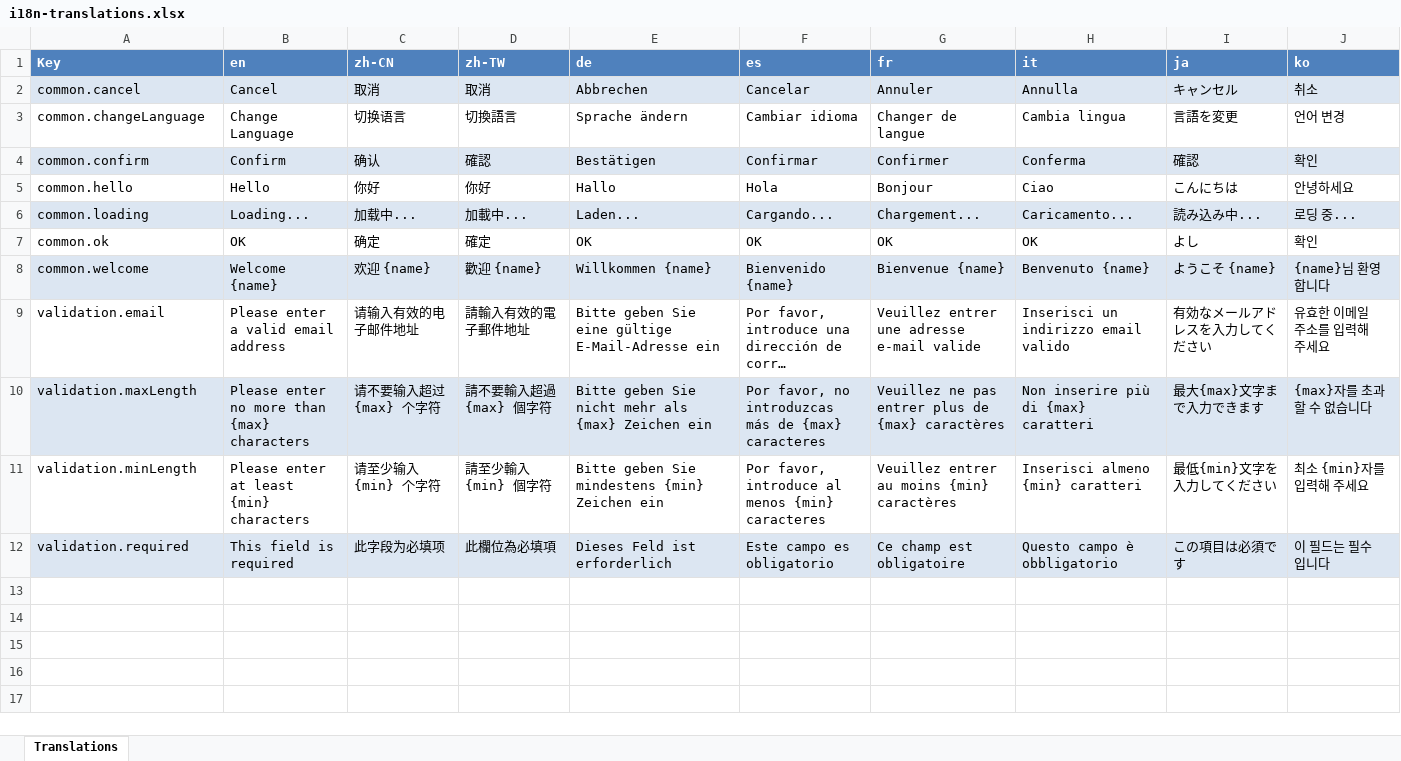
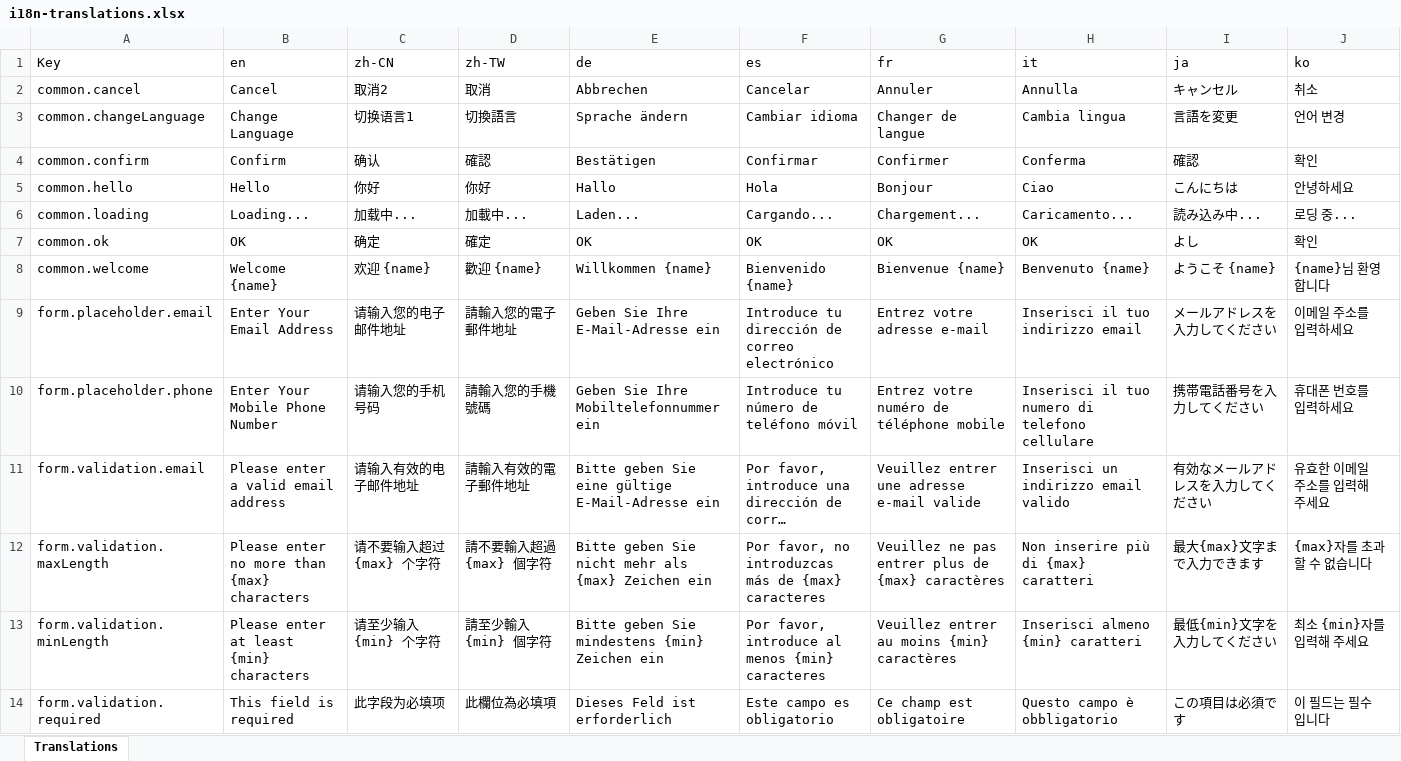
Before and after one commit to AIYAZONE/design-system, an Excel workbook: src/i18n/locales/i18n-translations.xlsx, sheet Translations, drawn as a sheet; long unchanged cells end in …; values as stored, in another font and other column widths than the file's, no borders; addresses are those after the commit; the diff names each change by its address in the sheet, - before the commit and + after, or states it on an @@ line.

```diff
--- a/src/i18n/locales/i18n-translations.xlsx (sheet Translations)
+++ b/src/i18n/locales/i18n-translations.xlsx (sheet Translations)
@@ A1:J1 fill: #4F81BD → none, bold: on → off, text colour: #FFFFFF → black @@
-A2:J2 fill: #DCE6F2
+A2:J2 fill: none
-C2 (zh-CN): 取消
+C2 (zh-CN): 取消2
-C3 (zh-CN): 切换语言
+C3 (zh-CN): 切换语言1
-A4:J4 fill: #DCE6F2
+A4:J4 fill: none
-A6:J6 fill: #DCE6F2
+A6:J6 fill: none
-A8:J8 fill: #DCE6F2
+A8:J8 fill: none
+row 9: form.placeholder.email | Enter Your Email Address | 请输入您的电子邮件地址 | 請輸入您的電子郵件地址 | Geben Sie Ihre E-Mail-Adresse ein | Introduce tu dirección de correo electrónico | Entrez votre adresse e-mail | Inserisci il tuo indirizzo email | メールアドレスを入力してください | 이메일 주소를 입력하세요
+row 10: form.placeholder.phone | Enter Your Mobile Phone Number | 请输入您的手机号码 | 請輸入您的手機號碼 | Geben Sie Ihre Mobiltelefonnummer ein | Introduce tu número de teléfono móvil | Entrez votre numéro de téléphone mobile | Inserisci il tuo numero di telefono cellulare | 携帯電話番号を入力してください | 휴대폰 번호를 입력하세요
-A11 (Key): validation.email
+A11 (Key): form.validation.email
-A12 (Key): validation.maxLength
+A12 (Key): form.validation.maxLength
-A12:J12 fill: #DCE6F2
+A12:J12 fill: none
-A13 (Key): validation.minLength
+A13 (Key): form.validation.minLength
-A14 (Key): validation.required
+A14 (Key): form.validation.required
-A14:J14 fill: #DCE6F2
+A14:J14 fill: none
```
Also changed, not shown: 10 other files.
